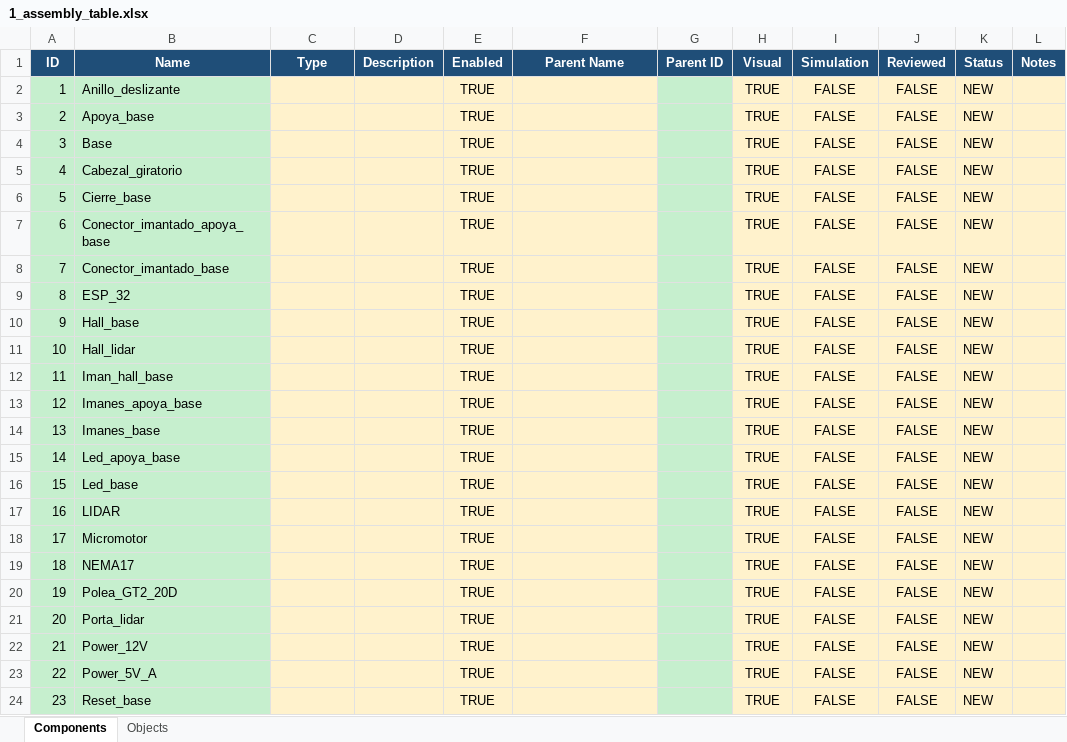
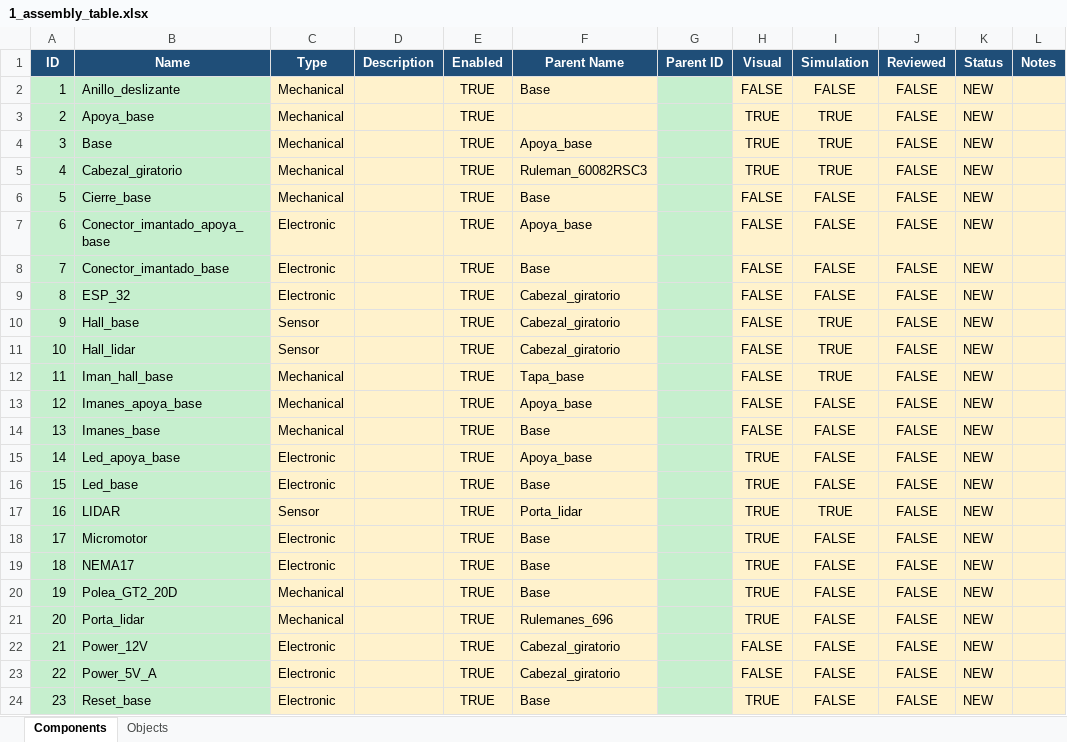
Before and after one commit to PabloFolino/GIAR-GIAR-Simulation-Pipeline-LiDAR, an Excel workbook: Software/Database/1_assembly_table.xlsx, sheet Components, drawn as a sheet; only a part is shown; values as stored, in another font and other column widths than the file's, no borders; charts and pictures not drawn; the diff covers the shown part only; the diff names each change by its address in the sheet, - before the commit and + after, or states it on an @@ line.

```diff
--- a/Software/Database/1_assembly_table.xlsx (sheet Components)
+++ b/Software/Database/1_assembly_table.xlsx (sheet Components)
-C2:C6 (Type): (empty)
+C2:C6 (Type): Mechanical
-F2 (Parent Name): (empty)
+F2 (Parent Name): Base
-H2 (Visual): TRUE
+H2 (Visual): FALSE
-I3:I5 (Simulation): FALSE
+I3:I5 (Simulation): TRUE
-F4 (Parent Name): (empty)
+F4 (Parent Name): Apoya_base
-F5 (Parent Name): (empty)
+F5 (Parent Name): Ruleman_60082RSC3
-F6 (Parent Name): (empty)
+F6 (Parent Name): Base
-H6:H14 (Visual): TRUE
+H6:H14 (Visual): FALSE
-C7:C9 (Type): (empty)
+C7:C9 (Type): Electronic
-F7 (Parent Name): (empty)
+F7 (Parent Name): Apoya_base
-F8 (Parent Name): (empty)
+F8 (Parent Name): Base
-F9:F11 (Parent Name): (empty)
+F9:F11 (Parent Name): Cabezal_giratorio
-C10:C11 (Type): (empty)
+C10:C11 (Type): Sensor
-I10:I12 (Simulation): FALSE
+I10:I12 (Simulation): TRUE
-C12:C14 (Type): (empty)
+C12:C14 (Type): Mechanical
-F12 (Parent Name): (empty)
+F12 (Parent Name): Tapa_base
-F13 (Parent Name): (empty)
+F13 (Parent Name): Apoya_base
-F14 (Parent Name): (empty)
+F14 (Parent Name): Base
-C15:C16 (Type): (empty)
+C15:C16 (Type): Electronic
-F15 (Parent Name): (empty)
+F15 (Parent Name): Apoya_base
-F16 (Parent Name): (empty)
+F16 (Parent Name): Base
-C17 (Type): (empty)
+C17 (Type): Sensor
-F17 (Parent Name): (empty)
+F17 (Parent Name): Porta_lidar
-I17 (Simulation): FALSE
+I17 (Simulation): TRUE
-C18:C19 (Type): (empty)
+C18:C19 (Type): Electronic
-F18:F20 (Parent Name): (empty)
+F18:F20 (Parent Name): Base
-C20:C21 (Type): (empty)
+C20:C21 (Type): Mechanical
-F21 (Parent Name): (empty)
+F21 (Parent Name): Rulemanes_696
-C22:C24 (Type): (empty)
+C22:C24 (Type): Electronic
-F22:F23 (Parent Name): (empty)
+F22:F23 (Parent Name): Cabezal_giratorio
-H22:H23 (Visual): TRUE
+H22:H23 (Visual): FALSE
-F24 (Parent Name): (empty)
+F24 (Parent Name): Base
```
Also changed, not shown: 26 edited cells elsewhere in this sheet, sheet Objects, formulas that keep their value, charts or pictures, 16 other files.
